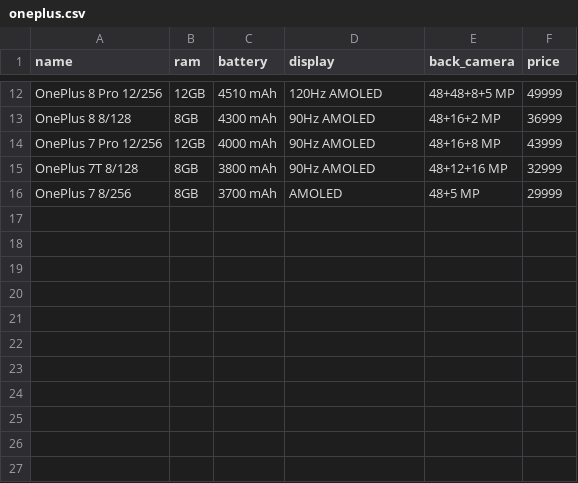
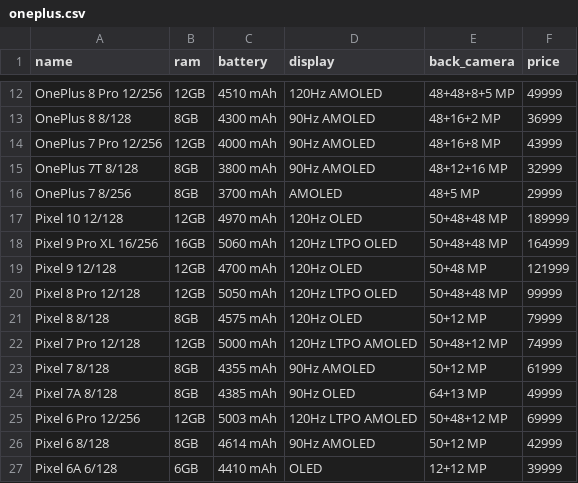
Before and after one commit to sarim-alis/Soap, a CSV file: price-oye/categories/oneplus/oneplus.csv, drawn as a sheet; only a part is shown, gaps mark what is left out; the diff names each change by its address in the sheet, - before the commit and + after, or states it on an @@ line.

Commit message:
feat: dataset

```diff
--- a/price-oye/categories/oneplus/oneplus.csv
+++ b/price-oye/categories/oneplus/oneplus.csv
+row 17: Pixel 10 12/128 | 12GB | 4970 mAh | 120Hz OLED | 50+48+48 MP | 189999
+row 18: Pixel 9 Pro XL 16/256 | 16GB | 5060 mAh | 120Hz LTPO OLED | 50+48+48 MP | 164999
+row 19: Pixel 9 12/128 | 12GB | 4700 mAh | 120Hz OLED | 50+48 MP | 121999
+row 20: Pixel 8 Pro 12/128 | 12GB | 5050 mAh | 120Hz LTPO OLED | 50+48+48 MP | 99999
+row 21: Pixel 8 8/128 | 8GB | 4575 mAh | 120Hz OLED | 50+12 MP | 79999
+row 22: Pixel 7 Pro 12/128 | 12GB | 5000 mAh | 120Hz LTPO AMOLED | 50+48+12 MP | 74999
+row 23: Pixel 7 8/128 | 8GB | 4355 mAh | 90Hz AMOLED | 50+12 MP | 61999
+row 24: Pixel 7A 8/128 | 8GB | 4385 mAh | 90Hz OLED | 64+13 MP | 49999
+row 25: Pixel 6 Pro 12/256 | 12GB | 5003 mAh | 120Hz LTPO AMOLED | 50+48+12 MP | 69999
+row 26: Pixel 6 8/128 | 8GB | 4614 mAh | 90Hz AMOLED | 50+12 MP | 42999
+row 27: Pixel 6A 6/128 | 6GB | 4410 mAh | OLED | 12+12 MP | 39999
```
Also changed, not shown: price-oye/categories/dataset/dataset.csv.
